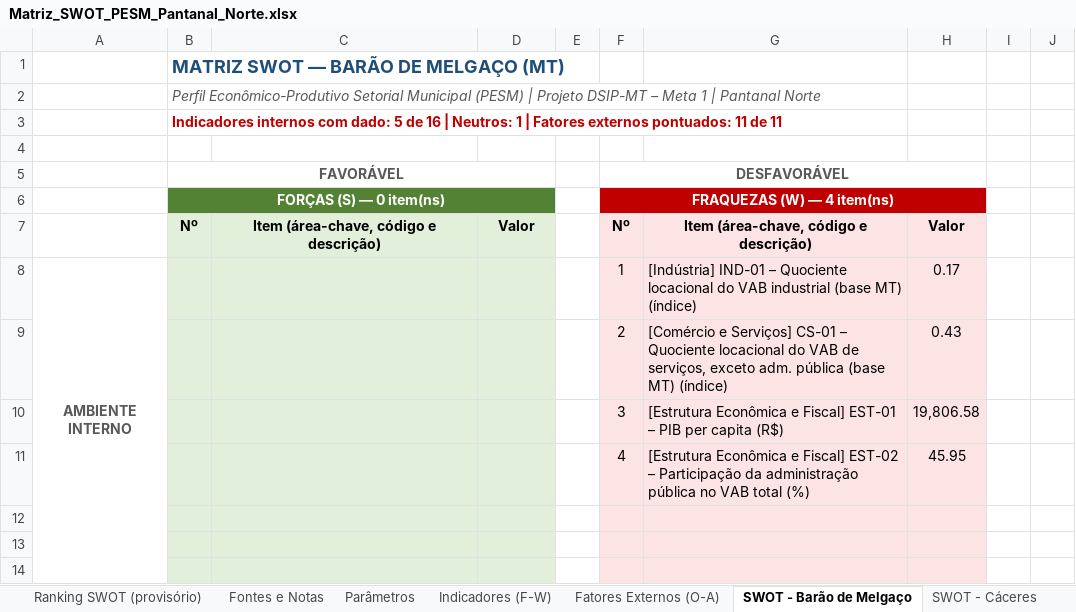
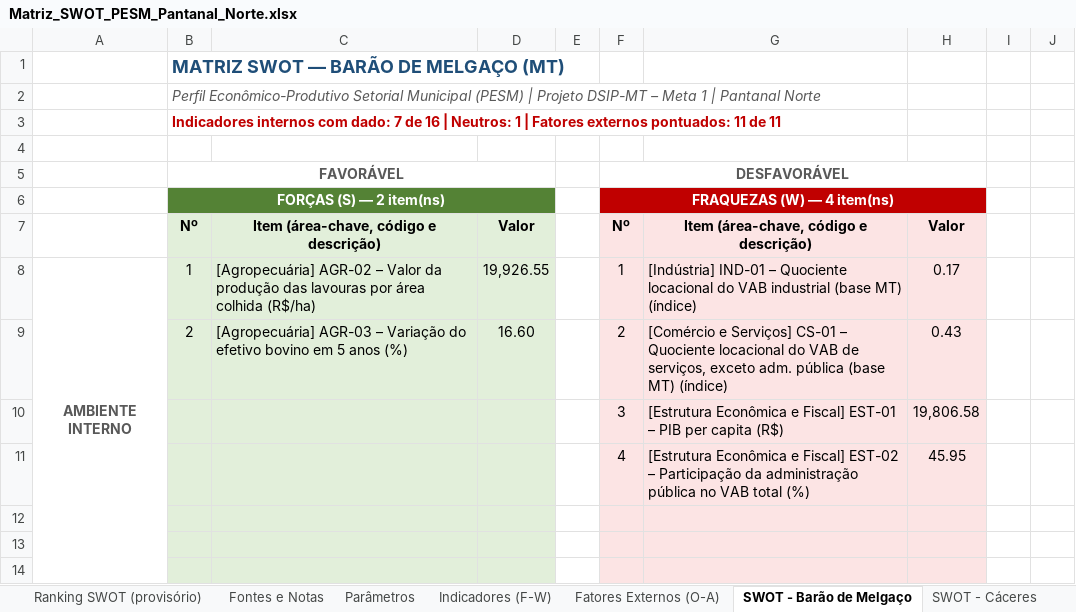
Before and after one commit to cleitonfranco74/zero_claude, an Excel workbook: pesm-pantanal-norte/dados/Matriz_SWOT_PESM_Pantanal_Norte.xlsx, sheet SWOT - Barão de Melgaço, drawn as a sheet; only a part is shown; values as stored, in another font and other column widths than the file's, no borders; the diff names each change by its address in the sheet, - before the commit and + after, or states it on an @@ line.

```diff
--- a/pesm-pantanal-norte/dados/Matriz_SWOT_PESM_Pantanal_Norte.xlsx (sheet SWOT - Barão de Melgaço)
+++ b/pesm-pantanal-norte/dados/Matriz_SWOT_PESM_Pantanal_Norte.xlsx (sheet SWOT - Barão de Melgaço)
-B3 (FAVORÁVEL): …com dado: 5 de 16…
+B3 (FAVORÁVEL): …com dado: 7 de 16…
-B6 (FAVORÁVEL): FORÇAS (S) — 0 item(ns)
+B6 (FAVORÁVEL): FORÇAS (S) — 2 item(ns)
-B8 (FAVORÁVEL): (empty)
+B8 (FAVORÁVEL): 1
-C8: (empty)
+C8: [Agropecuária] AGR-02 – Valor da produção das lavouras por área colhida (R$/ha)
-D8: (empty)
+D8: 19,926.55
-B9 (FAVORÁVEL): (empty)
+B9 (FAVORÁVEL): 2
-C9: (empty)
+C9: [Agropecuária] AGR-03 – Variação do efetivo bovino em 5 anos (%)
-D9: (empty)
+D9: 16.60
```
Also changed, not shown: sheet Ranking SWOT (provisório), sheet Indicadores (F-W), sheet Painel, sheet Fontes e Notas, sheet SWOT - Mirassol D'Oeste, sheet SWOT - Lambari D'Oeste, 11 more sheets, formulas that keep their value, hidden cells, 2 other files.
